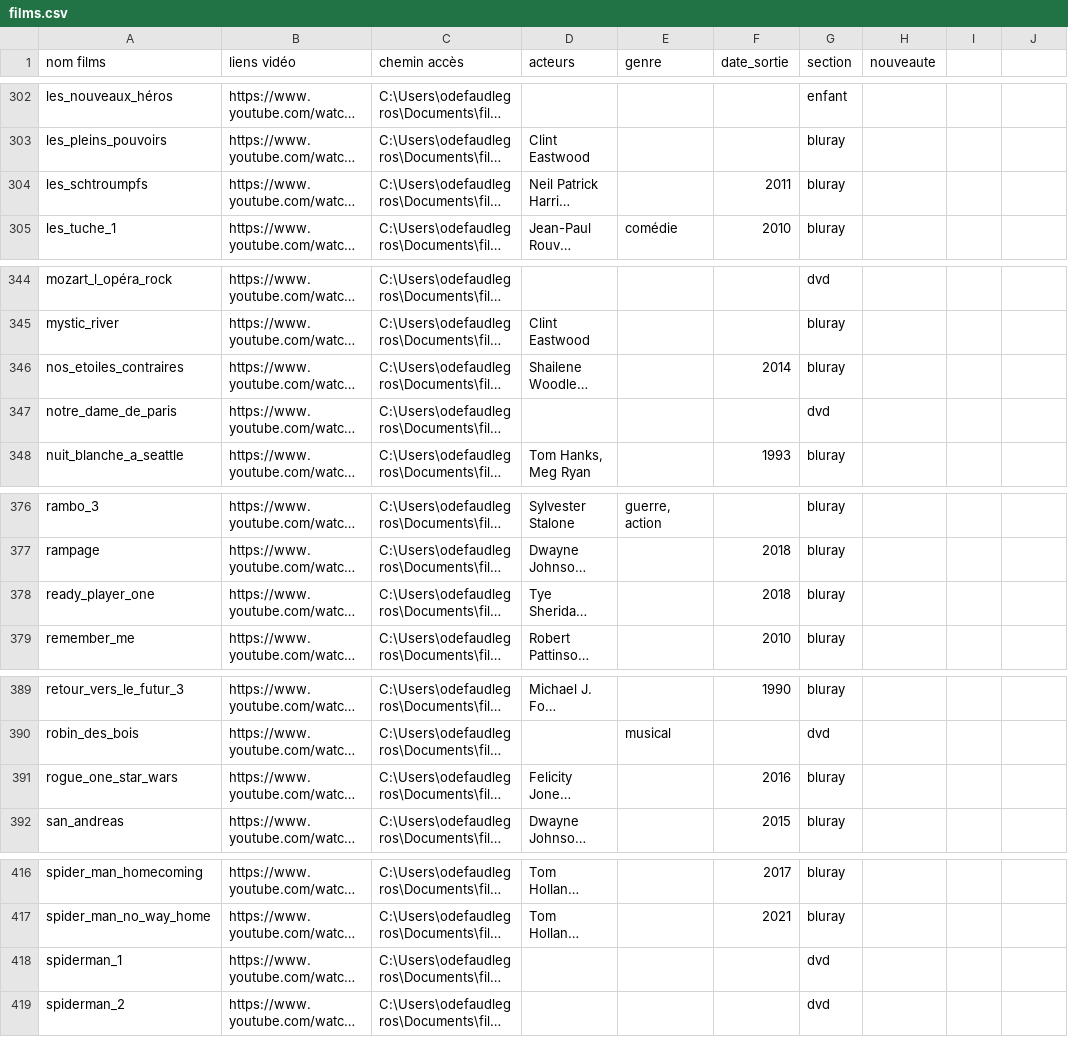
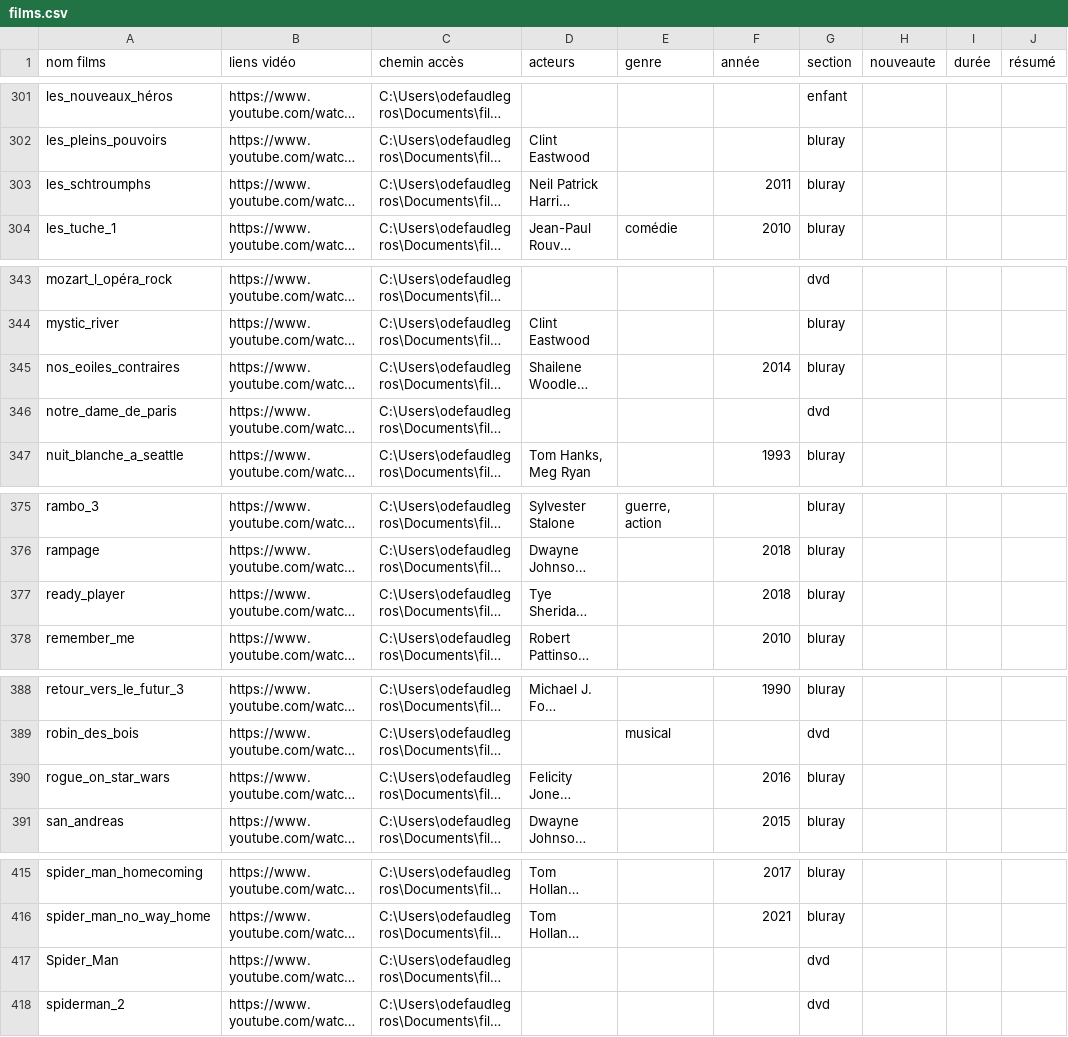
Before and after one commit to Olive97424/videotheque, a CSV file: films.csv, drawn as a sheet; only a part is shown, gaps mark what is left out; long unchanged cells end in …; addresses are those after the commit; the diff covers the shown part only; the diff names each change by its address in the sheet, - before the commit and + after, or states it on an @@ line.

```diff
--- a/films.csv
+++ b/films.csv
-F1: date_sortie
+F1: année
-I1: (empty)
+I1: durée
-J1: (empty)
+J1: résumé
-A303 (nom films): les_schtroumpfs
+A303 (nom films): les_schtroumphs
-A345 (nom films): nos_etoiles_contraires
+A345 (nom films): nos_eoiles_contraires
-A377 (nom films): ready_player_one
+A377 (nom films): ready_player
-A390 (nom films): rogue_one_star_wars
+A390 (nom films): rogue_on_star_wars
-A417 (nom films): spiderman_1
+A417 (nom films): Spider_Man
```
Also changed, not shown: 1 removed row and 19 edited cells elsewhere in this file, 5 other files.
